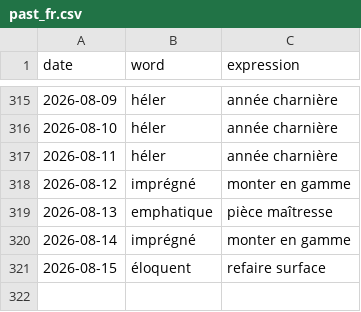
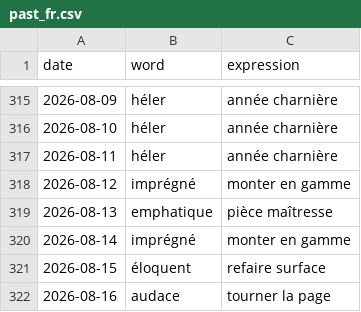
Before and after one commit to StaubOliver/wow, a CSV file: past_fr.csv, drawn as a sheet; only a part is shown, gaps mark what is left out; the diff names each change by its address in the sheet, - before the commit and + after, or states it on an @@ line.

```diff
--- a/past_fr.csv
+++ b/past_fr.csv
+row 322: 2026-08-16 | audace | tourner la page
```
Also changed, not shown: past.csv, 2 other files.
